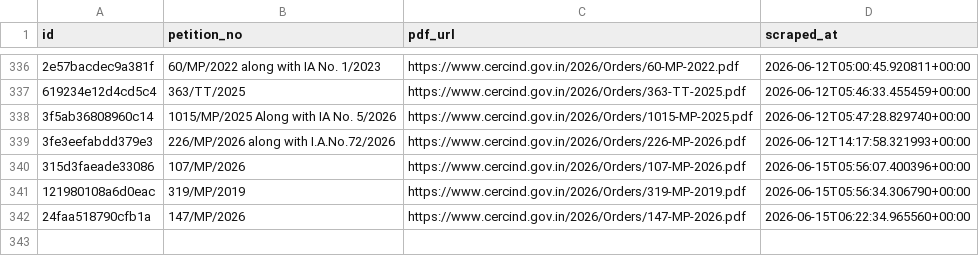
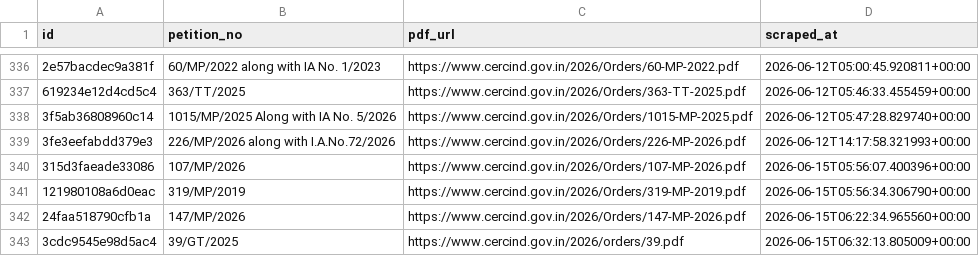
Before and after one commit to anannya-pramank/trilegal-cerc-updates, a CSV file: cerc/cerc_orders_master.csv, drawn as a sheet; only a part is shown, gaps mark what is left out; the diff names each change by its address in the sheet, - before the commit and + after, or states it on an @@ line.

```diff
--- a/cerc/cerc_orders_master.csv
+++ b/cerc/cerc_orders_master.csv
+row 343: 3cdc9545e98d5ac4 | 39/GT/2025 | https://www.cercind.gov.in/2026/orders/39.pdf | 2026-06-15T06:32:13.805009+00:00
```
Also changed, not shown: 2 other files.
